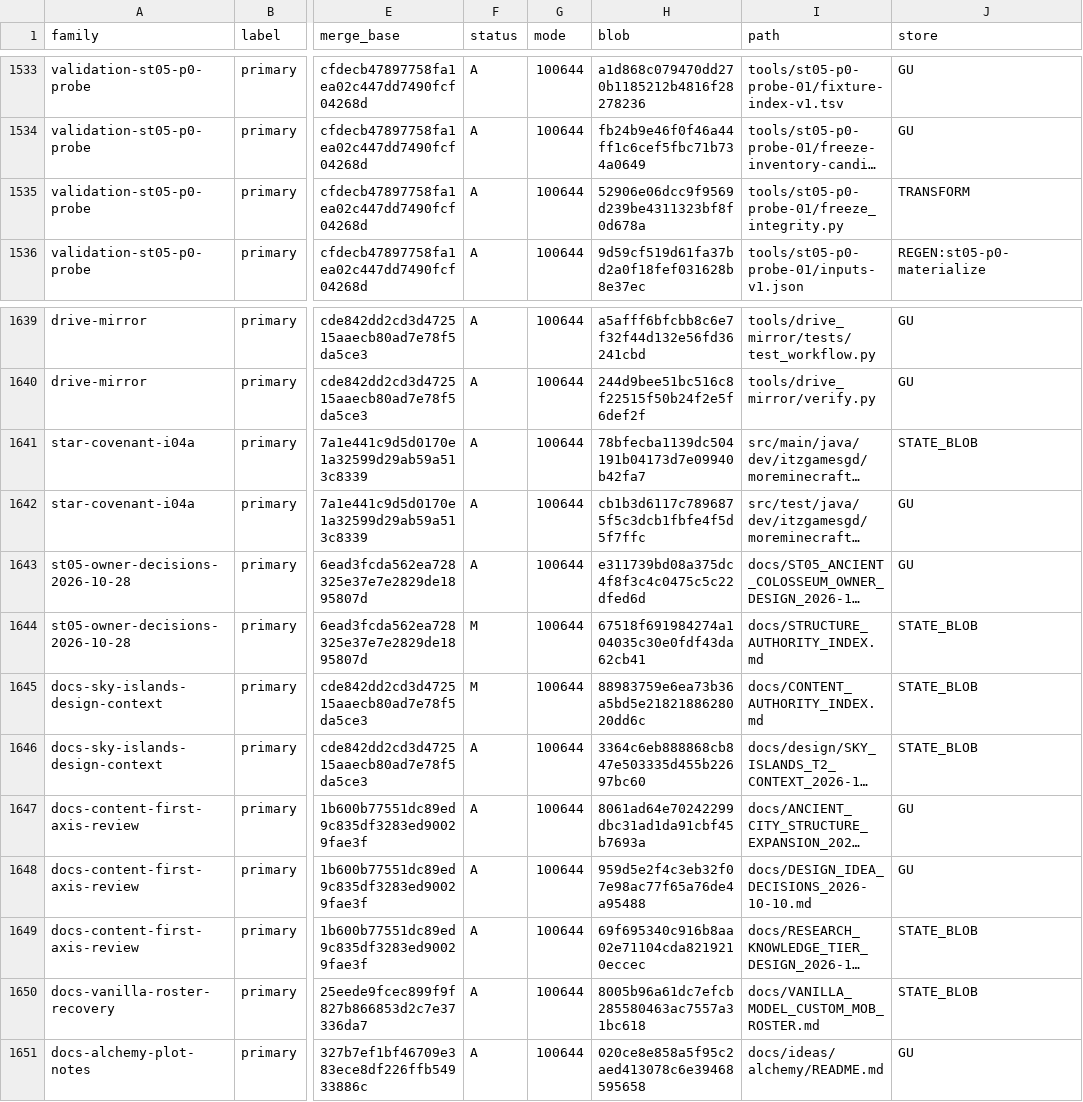
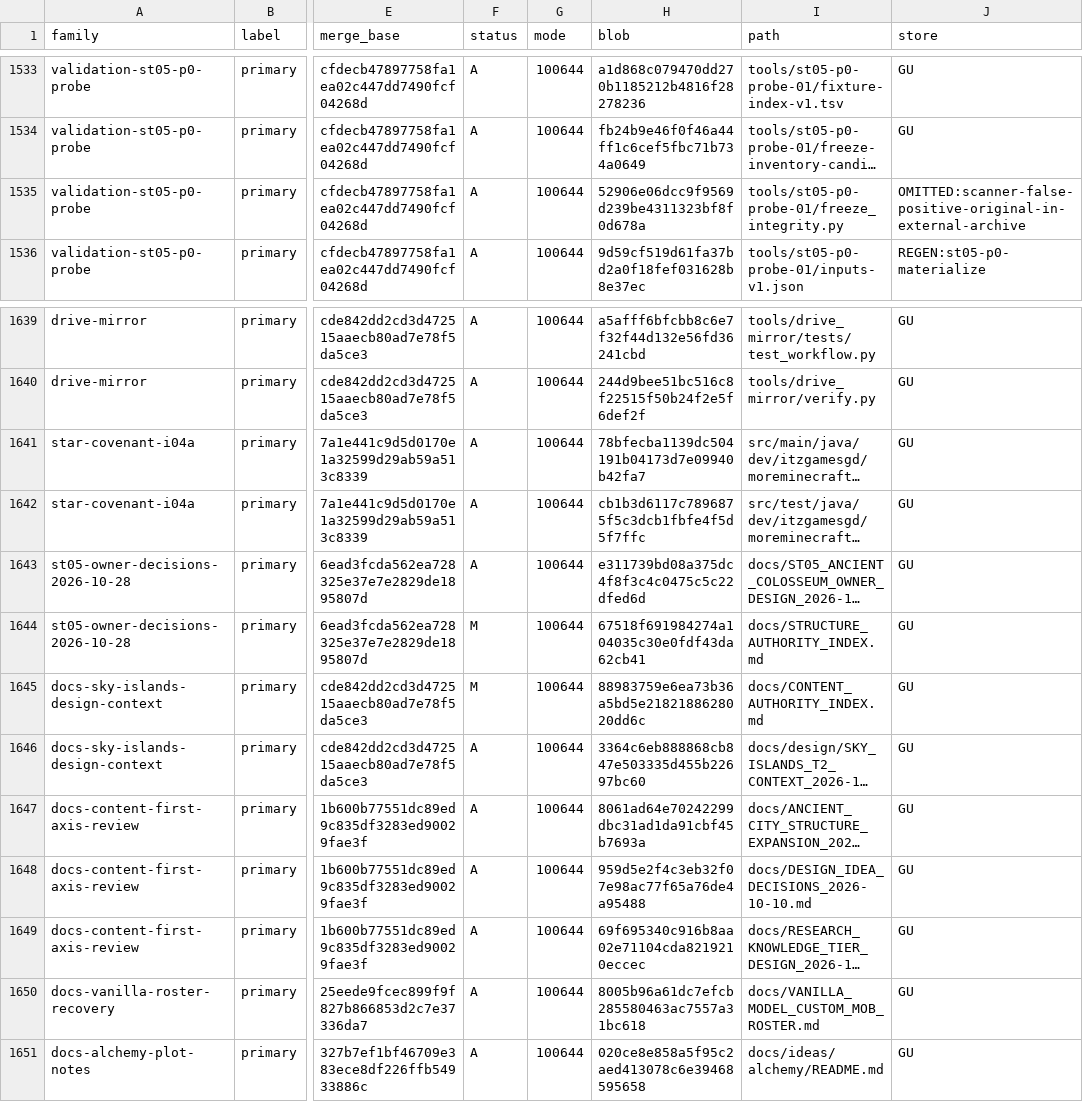
Before and after one commit to ItzGamesGD/MoreMinecrafts-Beta, a TSV file: inactive/RECOVERY_MANIFEST.tsv, drawn as a sheet; only a part is shown, gaps mark what is left out; long unchanged cells end in …; the diff names each change by its address in the sheet, - before the commit and + after, or states it on an @@ line.

```diff
--- a/inactive/RECOVERY_MANIFEST.tsv
+++ b/inactive/RECOVERY_MANIFEST.tsv
-J1535 (store): TRANSFORM
+J1535 (store): OMITTED:scanner-false-positive-original-in-external-archive
-J1641 (store): STATE_BLOB
+J1641 (store): GU
-J1644:J1646 (store): STATE_BLOB
+J1644:J1646 (store): GU
-J1649:J1650 (store): STATE_BLOB
+J1649:J1650 (store): GU
```
Also changed, not shown: docs/integration/FEATURE_STATUS_REGISTRY_20261112.tsv, docs/integration/RECOVERY_RESULTS_20261112.tsv, 11 other files.
